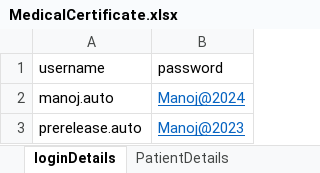
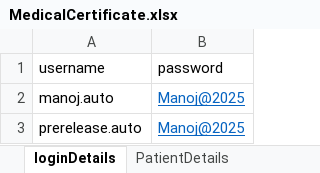
Before and after one commit to manojvyavahare27/Cellma4ClinicalAuto, an Excel workbook: ExcelFiles/MedicalCertificate.xlsx, sheet loginDetails, drawn as a sheet; values as stored, in another font and other column widths than the file's, no borders; the diff names each change by its address in the sheet, - before the commit and + after, or states it on an @@ line.

```diff
--- a/ExcelFiles/MedicalCertificate.xlsx (sheet loginDetails)
+++ b/ExcelFiles/MedicalCertificate.xlsx (sheet loginDetails)
-B2 (password): Manoj@2024
+B2 (password): Manoj@2025
-B3 (password): Manoj@2023
+B3 (password): Manoj@2025
```
Also changed, not shown: ExcelFiles/PatientSummary.xlsx, ExcelFiles/PharmacyDomain.xlsx, 9 other files.
